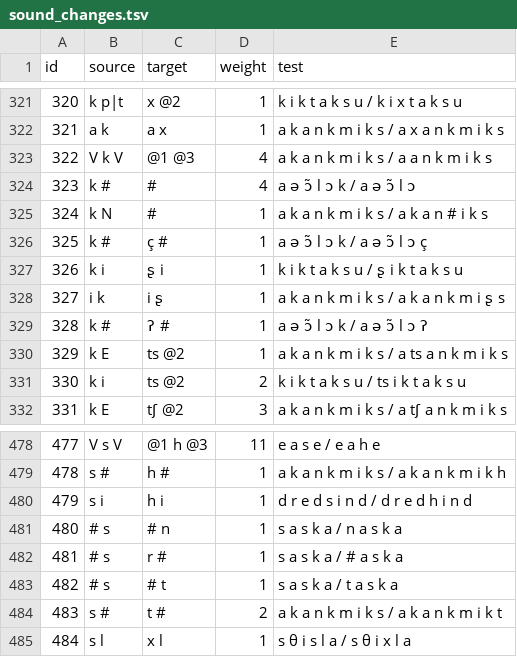
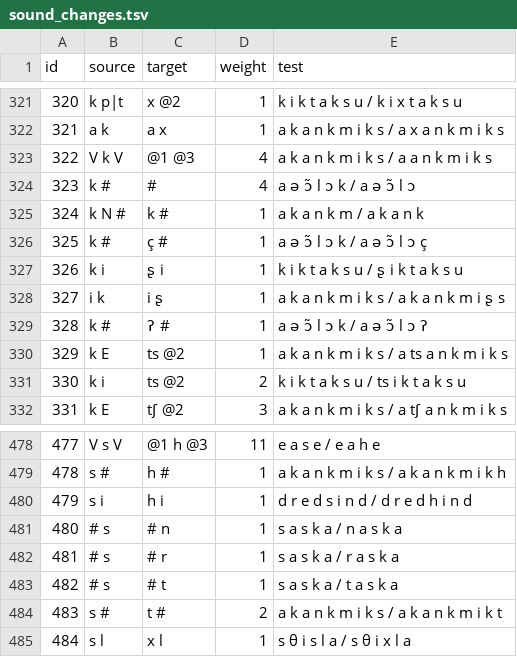
Before and after one commit to tresoldi/cambio, a TSV file: resources/sound_changes.tsv, drawn as a sheet; only a part is shown, gaps mark what is left out.

Commit message:
Testing all default rules (and fixes); debugging to tests

```diff
--- a/resources/sound_changes.tsv
+++ b/resources/sound_changes.tsv
@@ -324,3 +324,3 @@ id	source	target	weight	test
 323	k #	#	4	a ə ɔ̃ l ɔ k / a ə ɔ̃ l ɔ
-324	k N	#	1	a k a n k m i k s / a k a n # i k s
+324	k N #	k #	1	a k a n k m / a k a n k
 325	k #	ç #	1	a ə ɔ̃ l ɔ k / a ə ɔ̃ l ɔ ç
@@ -481,3 +481,3 @@ id	source	target	weight	test
 480	# s	# n	1	s a s k a / n a s k a
-481	# s	r #	1	s a s k a / # a s k a
+481	# s	# r	1	s a s k a / r a s k a
 482	# s	# t	1	s a s k a / t a s k a
```
Also changed, not shown: 3 other files.
